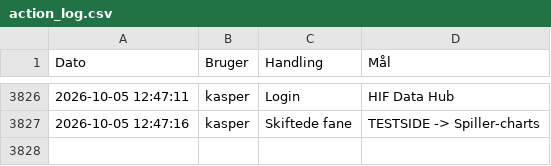
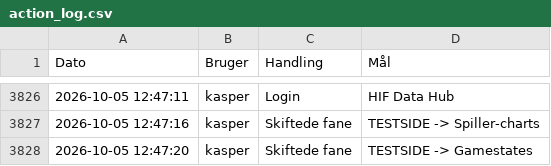
Before and after one commit to kamudinho/HIF-Data, a CSV file: data/action_log.csv, drawn as a sheet; only a part is shown, gaps mark what is left out.

Commit message:
Log update: kasper

```diff
--- a/data/action_log.csv
+++ b/data/action_log.csv
@@ -3827 +3827,2 @@ Dato,Bruger,Handling,Mål
 2026-10-05 12:47:16,kasper,Skiftede fane,TESTSIDE -> Spiller-charts
+2026-10-05 12:47:20,kasper,Skiftede fane,TESTSIDE -> Gamestates
```
